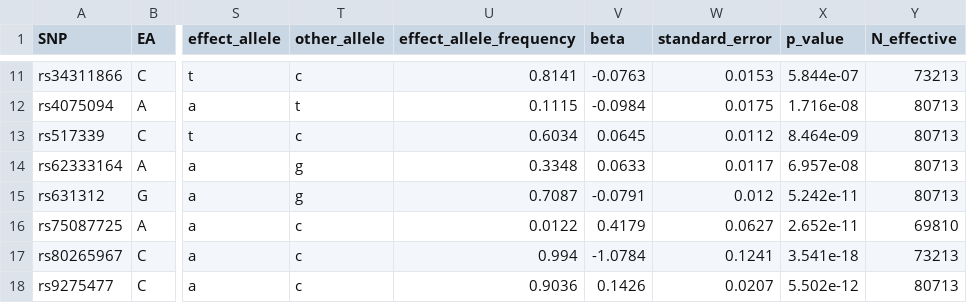
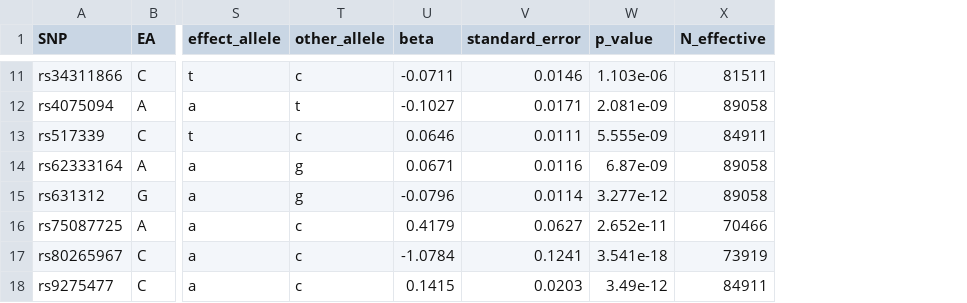
Before and after one commit to DEMON-NEUROHACK/Challenge-3-London-Team-C, a CSV file: data/GWAS/tableS21_coords.csv, drawn as a sheet; only a part is shown, gaps mark what is left out; removed rows and columns are numbered as before the commit, all else as after; the diff covers the shown part only; the diff names each change by its address in the sheet, - before the commit and + after, or states it on an @@ line.

```diff
--- a/data/GWAS/tableS21_coords.csv
+++ b/data/GWAS/tableS21_coords.csv
-column U (effect_allele_frequency), rows 11-18: 0.8141 | 0.1115 | 0.6034 | 0.3348 | 0.7087 | 0.0122 | 0.994 | 0.9036
-U11 (beta): -0.0763
+U11 (beta): -0.0711
-V11 (standard_error): 0.0153
+V11 (standard_error): 0.0146
-W11 (p_value): 5.844e-07
+W11 (p_value): 1.103e-06
-X11 (N_effective): 73213
+X11 (N_effective): 81511
-U12 (beta): -0.0984
+U12 (beta): -0.1027
-V12 (standard_error): 0.0175
+V12 (standard_error): 0.0171
-W12 (p_value): 1.716e-08
+W12 (p_value): 2.081e-09
-X12 (N_effective): 80713
+X12 (N_effective): 89058
-U13 (beta): 0.0645
+U13 (beta): 0.0646
-V13 (standard_error): 0.0112
+V13 (standard_error): 0.0111
-W13 (p_value): 8.464e-09
+W13 (p_value): 5.555e-09
-X13 (N_effective): 80713
+X13 (N_effective): 84911
-U14 (beta): 0.0633
+U14 (beta): 0.0671
-V14 (standard_error): 0.0117
+V14 (standard_error): 0.0116
-W14 (p_value): 6.957e-08
+W14 (p_value): 6.87e-09
-X14:X15 (N_effective): 80713
+X14:X15 (N_effective): 89058
-U15 (beta): -0.0791
+U15 (beta): -0.0796
-V15 (standard_error): 0.012
+V15 (standard_error): 0.0114
-W15 (p_value): 5.242e-11
+W15 (p_value): 3.277e-12
-X16 (N_effective): 69810
+X16 (N_effective): 70466
-X17 (N_effective): 73213
+X17 (N_effective): 73919
-U18 (beta): 0.1426
+U18 (beta): 0.1415
-V18 (standard_error): 0.0207
+V18 (standard_error): 0.0203
-W18 (p_value): 5.502e-12
+W18 (p_value): 3.49e-12
-X18 (N_effective): 80713
+X18 (N_effective): 84911
```
Also changed, not shown: 30 edited cells elsewhere in this file, 21 other files.
